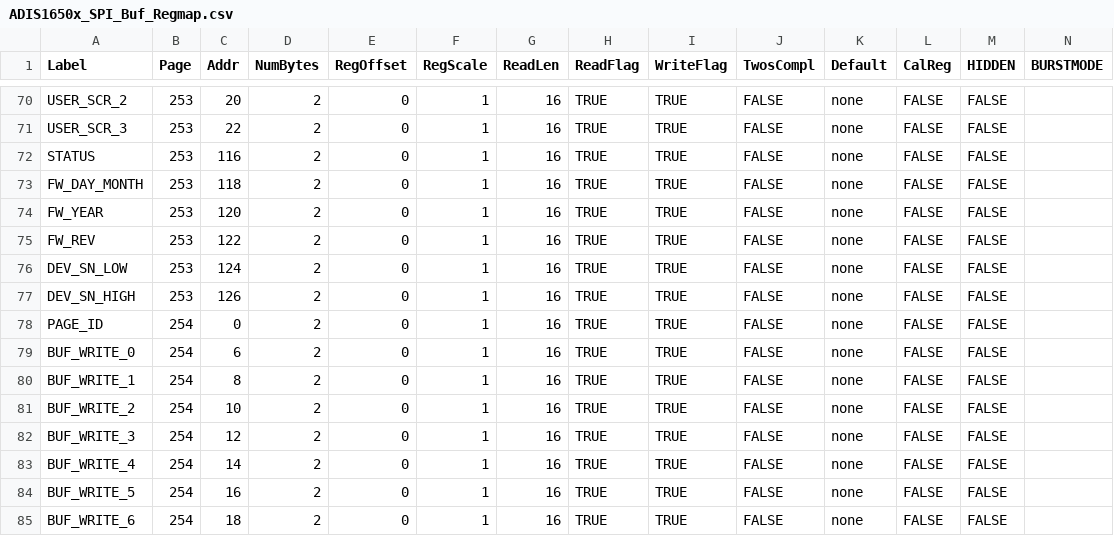
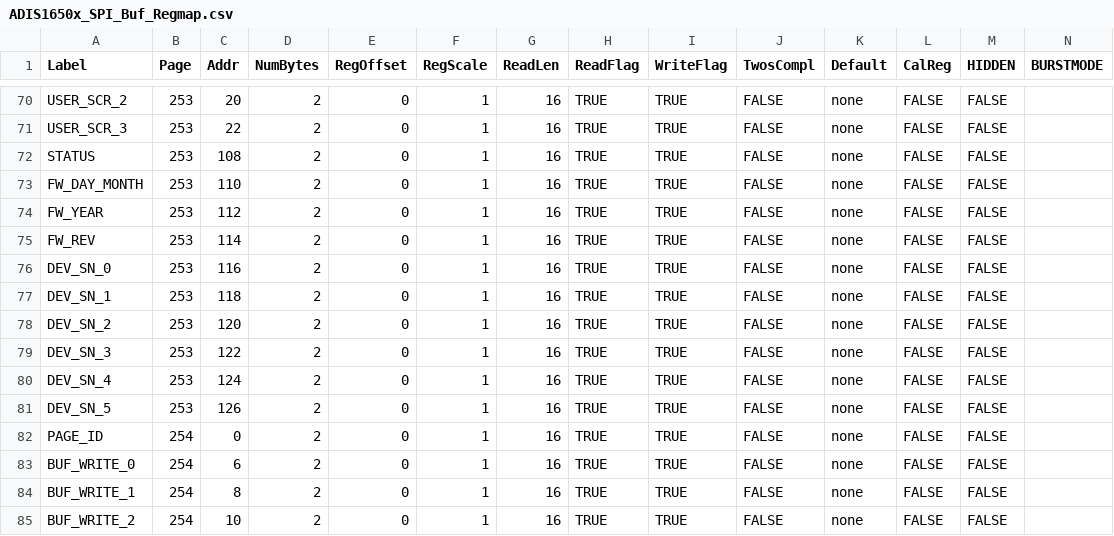
Before and after one commit to ajn96/iSensor-SPI-Buffer, a CSV file: ADIS1650x_SPI_Buf_Regmap.csv, drawn as a sheet; only a part is shown, gaps mark what is left out; the shorter side is filled out with more unchanged rows.

```diff
--- a/ADIS1650x_SPI_Buf_Regmap.csv
+++ b/ADIS1650x_SPI_Buf_Regmap.csv
@@ -71,8 +71,12 @@ USER_SCR_2,253,20,2,0,1,16,TRUE,TRUE,FALSE,none,FALSE,FALSE,
 USER_SCR_3,253,22,2,0,1,16,TRUE,TRUE,FALSE,none,FALSE,FALSE,
-STATUS,253,116,2,0,1,16,TRUE,TRUE,FALSE,none,FALSE,FALSE,
-FW_DAY_MONTH,253,118,2,0,1,16,TRUE,TRUE,FALSE,none,FALSE,FALSE,
-FW_YEAR,253,120,2,0,1,16,TRUE,TRUE,FALSE,none,FALSE,FALSE,
-FW_REV,253,122,2,0,1,16,TRUE,TRUE,FALSE,none,FALSE,FALSE,
-DEV_SN_LOW,253,124,2,0,1,16,TRUE,TRUE,FALSE,none,FALSE,FALSE,
-DEV_SN_HIGH,253,126,2,0,1,16,TRUE,TRUE,FALSE,none,FALSE,FALSE,
+STATUS,253,108,2,0,1,16,TRUE,TRUE,FALSE,none,FALSE,FALSE,
+FW_DAY_MONTH,253,110,2,0,1,16,TRUE,TRUE,FALSE,none,FALSE,FALSE,
+FW_YEAR,253,112,2,0,1,16,TRUE,TRUE,FALSE,none,FALSE,FALSE,
+FW_REV,253,114,2,0,1,16,TRUE,TRUE,FALSE,none,FALSE,FALSE,
+DEV_SN_0,253,116,2,0,1,16,TRUE,TRUE,FALSE,none,FALSE,FALSE,
+DEV_SN_1,253,118,2,0,1,16,TRUE,TRUE,FALSE,none,FALSE,FALSE,
+DEV_SN_2,253,120,2,0,1,16,TRUE,TRUE,FALSE,none,FALSE,FALSE,
+DEV_SN_3,253,122,2,0,1,16,TRUE,TRUE,FALSE,none,FALSE,FALSE,
+DEV_SN_4,253,124,2,0,1,16,TRUE,TRUE,FALSE,none,FALSE,FALSE,
+DEV_SN_5,253,126,2,0,1,16,TRUE,TRUE,FALSE,none,FALSE,FALSE,
 PAGE_ID,254,0,2,0,1,16,TRUE,TRUE,FALSE,none,FALSE,FALSE,
```
Also changed, not shown: iSensor_SPI_Buffer_RegDataFile.csv, 1 other file.
